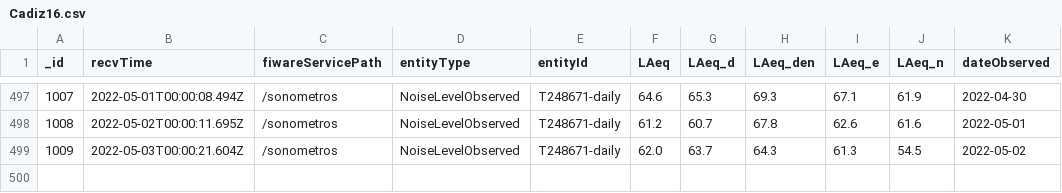
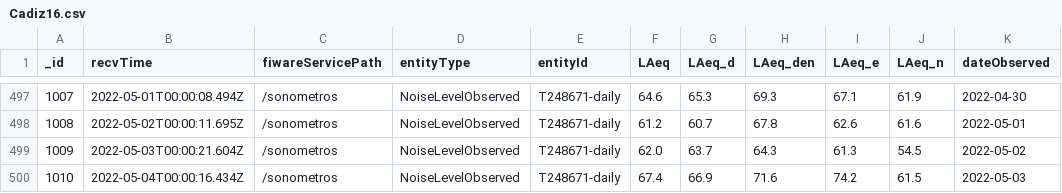
Before and after one commit to JosepPeiro/ProyectoTD2022, a CSV file: data/Cadiz16.csv, drawn as a sheet; only a part is shown, gaps mark what is left out.

```diff
--- a/data/Cadiz16.csv
+++ b/data/Cadiz16.csv
@@ -499 +499,2 @@
 1009,2022-05-03T00:00:21.604Z,/sonometros,NoiseLevelObserved,T248671-daily,62.0,63.7,64.3,61.3,54.5,2022-05-02
+1010,2022-05-04T00:00:16.434Z,/sonometros,NoiseLevelObserved,T248671-daily,67.4,66.9,71.6,74.2,61.5,2022-05-03
```
Also changed, not shown: data/Cadiz3.csv, data/CarlesCervera34.csv, 13 other files.
